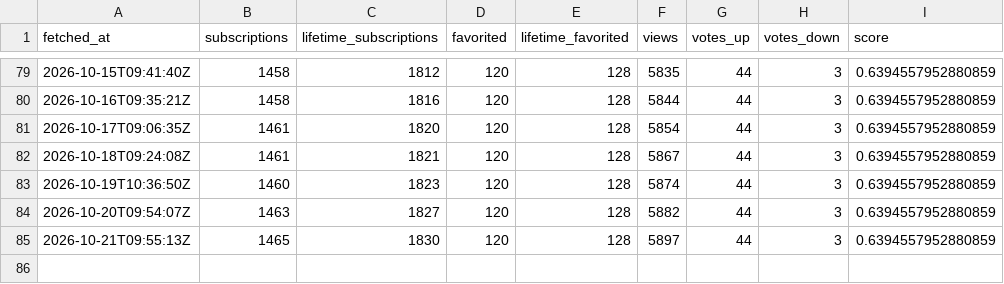
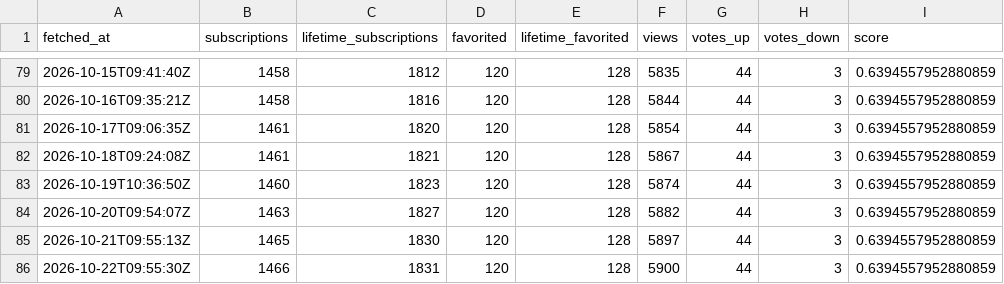
Before and after one commit to ReverchonDigital/Dispatch-TPF2-Compteur-Workshop, a CSV file: data/series.csv, drawn as a sheet; only a part is shown, gaps mark what is left out.

```diff
--- a/data/series.csv
+++ b/data/series.csv
@@ -85 +85,2 @@ fetched_at,subscriptions,lifetime_subscriptions,favorited,lifetime_favorited,vie
 2026-10-21T09:55:13Z,1465,1830,120,128,5897,44,3,0.6394557952880859
+2026-10-22T09:55:30Z,1466,1831,120,128,5900,44,3,0.6394557952880859
```
Also changed, not shown: 1 other file.
